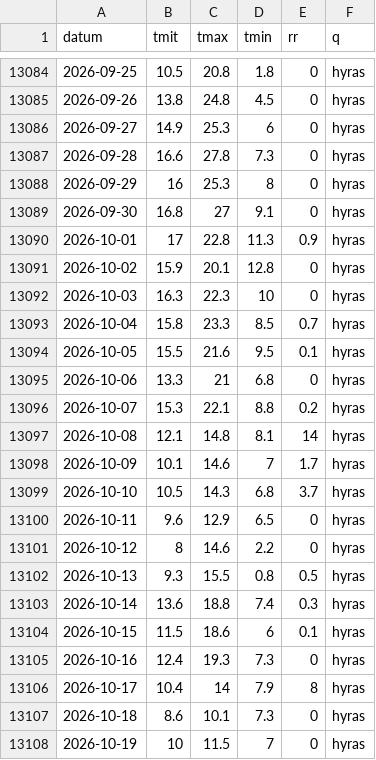
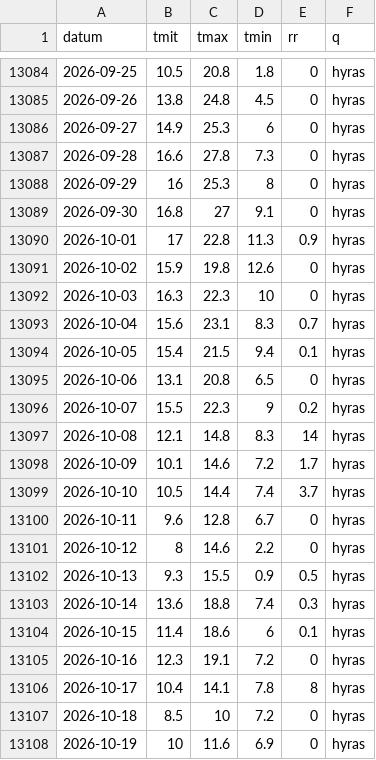
Before and after one commit to 42hope/pilz-wetter, a CSV file: reihen/BR-O.csv, drawn as a sheet; only a part is shown, gaps mark what is left out; the diff covers the shown part only.

```diff
--- a/reihen/BR-O.csv
+++ b/reihen/BR-O.csv
@@ -13090,19 +13090,19 @@ datum,tmit,tmax,tmin,rr,q
 2026-10-01,17,22.8,11.3,0.9,hyras
-2026-10-02,15.9,20.1,12.8,0,hyras
+2026-10-02,15.9,19.8,12.6,0,hyras
 2026-10-03,16.3,22.3,10,0,hyras
-2026-10-04,15.8,23.3,8.5,0.7,hyras
-2026-10-05,15.5,21.6,9.5,0.1,hyras
-2026-10-06,13.3,21,6.8,0,hyras
-2026-10-07,15.3,22.1,8.8,0.2,hyras
-2026-10-08,12.1,14.8,8.1,14,hyras
-2026-10-09,10.1,14.6,7,1.7,hyras
-2026-10-10,10.5,14.3,6.8,3.7,hyras
-2026-10-11,9.6,12.9,6.5,0,hyras
+2026-10-04,15.6,23.1,8.3,0.7,hyras
+2026-10-05,15.4,21.5,9.4,0.1,hyras
+2026-10-06,13.1,20.8,6.5,0,hyras
+2026-10-07,15.5,22.3,9,0.2,hyras
+2026-10-08,12.1,14.8,8.3,14,hyras
+2026-10-09,10.1,14.6,7.2,1.7,hyras
+2026-10-10,10.5,14.4,7.4,3.7,hyras
+2026-10-11,9.6,12.8,6.7,0,hyras
 2026-10-12,8,14.6,2.2,0,hyras
-2026-10-13,9.3,15.5,0.8,0.5,hyras
+2026-10-13,9.3,15.5,0.9,0.5,hyras
 2026-10-14,13.6,18.8,7.4,0.3,hyras
-2026-10-15,11.5,18.6,6,0.1,hyras
-2026-10-16,12.4,19.3,7.3,0,hyras
-2026-10-17,10.4,14,7.9,8,hyras
-2026-10-18,8.6,10.1,7.3,0,hyras
-2026-10-19,10,11.5,7,0,hyras
+2026-10-15,11.4,18.6,6,0.1,hyras
+2026-10-16,12.3,19.1,7.2,0,hyras
+2026-10-17,10.4,14.1,7.8,8,hyras
+2026-10-18,8.5,10,7.2,0,hyras
+2026-10-19,10,11.6,6.9,0,hyras
```
Also changed, not shown: 1 added row and 24 edited cells elsewhere in this file, reihen/BR-F.csv, reihen/DWD-02712.csv, 9 other files.
